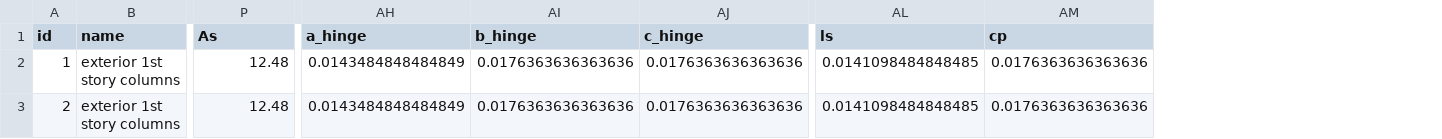
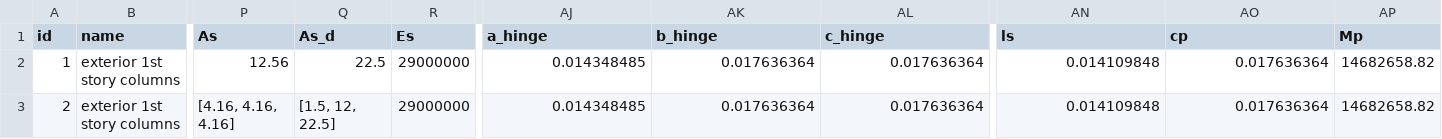
Before and after one commit to dustin-cook/Opensees, a CSV file: element.csv, drawn as a sheet; only a part is shown, gaps mark what is left out; addresses are those after the commit; the diff names each change by its address in the sheet, - before the commit and + after, or states it on an @@ line.

```diff
--- a/element.csv
+++ b/element.csv
+column Q (As_d), rows 2-3: 22.5 | [1.5, 12, 22.5]
+column R (Es), rows 2-3: 29000000 | 29000000
+column AP (Mp), rows 2-3: 14682658.82 | 14682658.82
-P2 (As): 12.48
+P2 (As): 12.56
-AJ2:AJ3 (a_hinge): 0.0143484848484849
+AJ2:AJ3 (a_hinge): 0.014348485
-AK2:AK3 (b_hinge): 0.0176363636363636
+AK2:AK3 (b_hinge): 0.017636364
-AL2:AL3 (c_hinge): 0.0176363636363636
+AL2:AL3 (c_hinge): 0.017636364
-AN2:AN3 (ls): 0.0141098484848485
+AN2:AN3 (ls): 0.014109848
-AO2:AO3 (cp): 0.0176363636363636
+AO2:AO3 (cp): 0.017636364
-P3 (As): 12.48
+P3 (As): [4.16, 4.16, 4.16]
```
Also changed, not shown: 11 other files.
